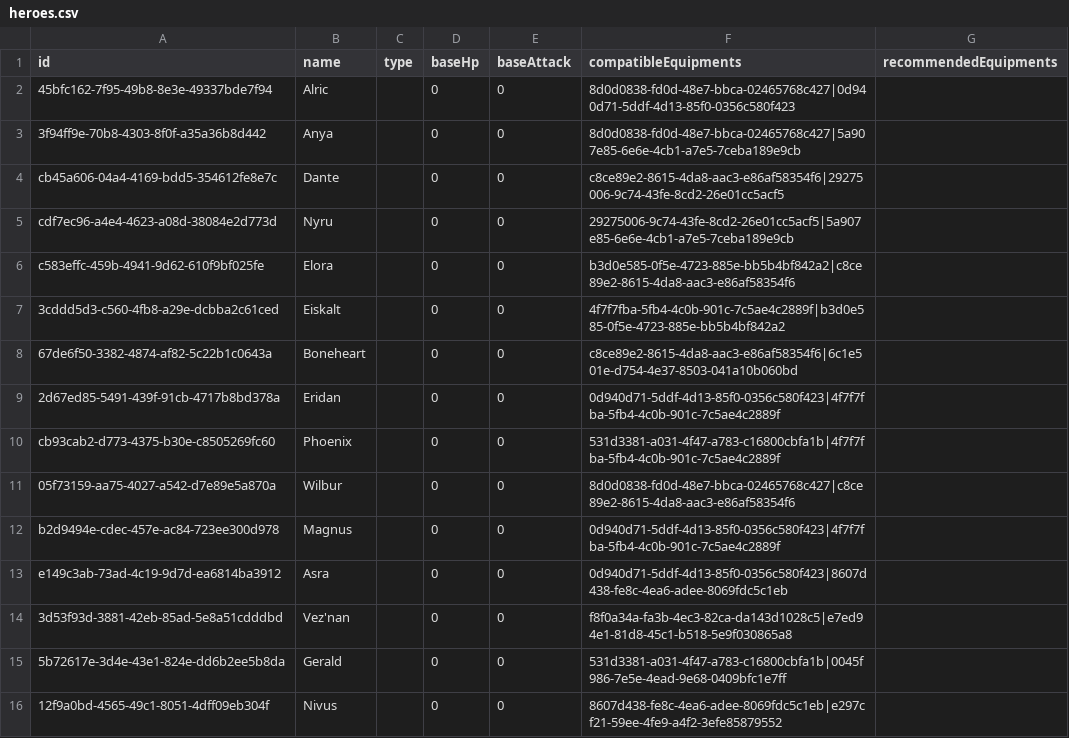
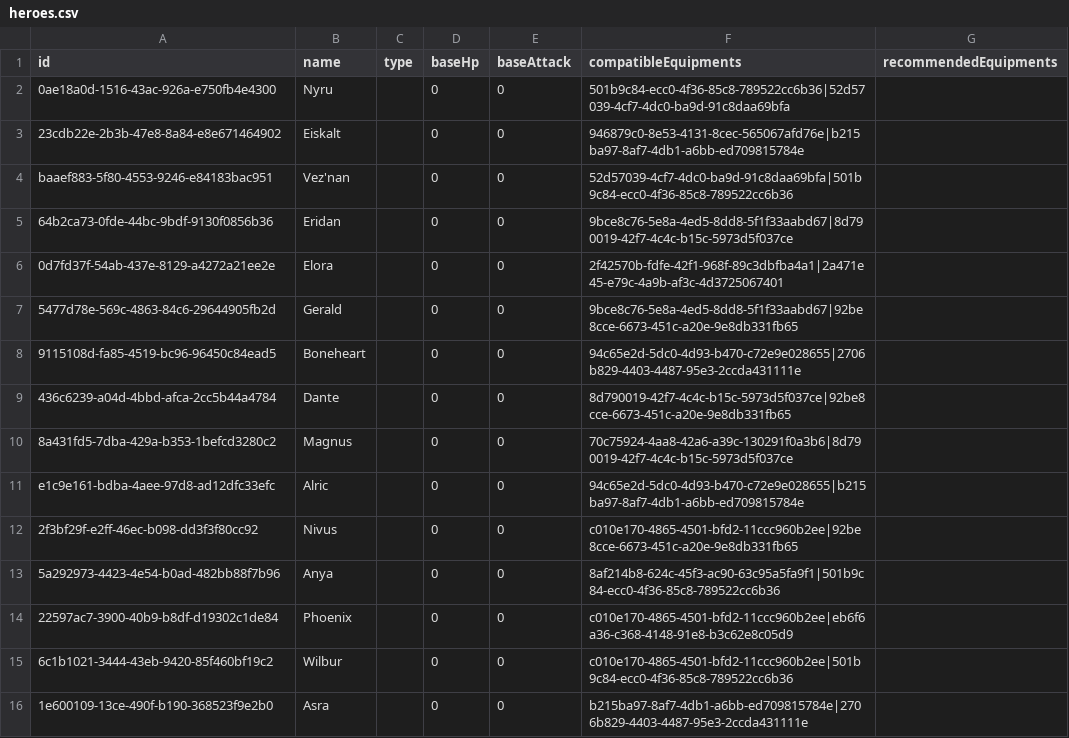
Before and after one commit to Medli1108/HonorOfKings_IMS, a CSV file: data/heroes.csv, drawn as a sheet.

```diff
--- a/data/heroes.csv
+++ b/data/heroes.csv
@@ -1,16 +1,16 @@
 id,name,type,baseHp,baseAttack,compatibleEquipments,recommendedEquipments
-45bfc162-7f95-49b8-8e3e-49337bde7f94,Alric,,0,0,8d0d0838-fd0d-48e7-bbca-02465768c427|0d940d71-5ddf-4d13-85f0-0356c580f423,
-3f94ff9e-70b8-4303-8f0f-a35a36b8d442,Anya,,0,0,8d0d0838-fd0d-48e7-bbca-02465768c427|5a907e85-6e6e-4cb1-a7e5-7ceba189e9cb,
-cb45a606-04a4-4169-bdd5-354612fe8e7c,Dante,,0,0,c8ce89e2-8615-4da8-aac3-e86af58354f6|29275006-9c74-43fe-8cd2-26e01cc5acf5,
-cdf7ec96-a4e4-4623-a08d-38084e2d773d,Nyru,,0,0,29275006-9c74-43fe-8cd2-26e01cc5acf5|5a907e85-6e6e-4cb1-a7e5-7ceba189e9cb,
-c583effc-459b-4941-9d62-610f9bf025fe,Elora,,0,0,b3d0e585-0f5e-4723-885e-bb5b4bf842a2|c8ce89e2-8615-4da8-aac3-e86af58354f6,
-3cddd5d3-c560-4fb8-a29e-dcbba2c61ced,Eiskalt,,0,0,4f7f7fba-5fb4-4c0b-901c-7c5ae4c2889f|b3d0e585-0f5e-4723-885e-bb5b4bf842a2,
-67de6f50-3382-4874-af82-5c22b1c0643a,Boneheart,,0,0,c8ce89e2-8615-4da8-aac3-e86af58354f6|6c1e501e-d754-4e37-8503-041a10b060bd,
-2d67ed85-5491-439f-91cb-4717b8bd378a,Eridan,,0,0,0d940d71-5ddf-4d13-85f0-0356c580f423|4f7f7fba-5fb4-4c0b-901c-7c5ae4c2889f,
-cb93cab2-d773-4375-b30e-c8505269fc60,Phoenix,,0,0,531d3381-a031-4f47-a783-c16800cbfa1b|4f7f7fba-5fb4-4c0b-901c-7c5ae4c2889f,
-05f73159-aa75-4027-a542-d7e89e5a870a,Wilbur,,0,0,8d0d0838-fd0d-48e7-bbca-02465768c427|c8ce89e2-8615-4da8-aac3-e86af58354f6,
-b2d9494e-cdec-457e-ac84-723ee300d978,Magnus,,0,0,0d940d71-5ddf-4d13-85f0-0356c580f423|4f7f7fba-5fb4-4c0b-901c-7c5ae4c2889f,
-e149c3ab-73ad-4c19-9d7d-ea6814ba3912,Asra,,0,0,0d940d71-5ddf-4d13-85f0-0356c580f423|8607d438-fe8c-4ea6-adee-8069fdc5c1eb,
-3d53f93d-3881-42eb-85ad-5e8a51cdddbd,Vez'nan,,0,0,f8f0a34a-fa3b-4ec3-82ca-da143d1028c5|e7ed94e1-81d8-45c1-b518-5e9f030865a8,
-5b72617e-3d4e-43e1-824e-dd6b2ee5b8da,Gerald,,0,0,531d3381-a031-4f47-a783-c16800cbfa1b|0045f986-7e5e-4ead-9e68-0409bfc1e7ff,
-12f9a0bd-4565-49c1-8051-4dff09eb304f,Nivus,,0,0,8607d438-fe8c-4ea6-adee-8069fdc5c1eb|e297cf21-59ee-4fe9-a4f2-3efe85879552,
+0ae18a0d-1516-43ac-926a-e750fb4e4300,Nyru,,0,0,501b9c84-ecc0-4f36-85c8-789522cc6b36|52d57039-4cf7-4dc0-ba9d-91c8daa69bfa,
+23cdb22e-2b3b-47e8-8a84-e8e671464902,Eiskalt,,0,0,946879c0-8e53-4131-8cec-565067afd76e|b215ba97-8af7-4db1-a6bb-ed709815784e,
+baaef883-5f80-4553-9246-e84183bac951,Vez'nan,,0,0,52d57039-4cf7-4dc0-ba9d-91c8daa69bfa|501b9c84-ecc0-4f36-85c8-789522cc6b36,
+64b2ca73-0fde-44bc-9bdf-9130f0856b36,Eridan,,0,0,9bce8c76-5e8a-4ed5-8dd8-5f1f33aabd67|8d790019-42f7-4c4c-b15c-5973d5f037ce,
+0d7fd37f-54ab-437e-8129-a4272a21ee2e,Elora,,0,0,2f42570b-fdfe-42f1-968f-89c3dbfba4a1|2a471e45-e79c-4a9b-af3c-4d3725067401,
+5477d78e-569c-4863-84c6-29644905fb2d,Gerald,,0,0,9bce8c76-5e8a-4ed5-8dd8-5f1f33aabd67|92be8cce-6673-451c-a20e-9e8db331fb65,
+9115108d-fa85-4519-bc96-96450c84ead5,Boneheart,,0,0,94c65e2d-5dc0-4d93-b470-c72e9e028655|2706b829-4403-4487-95e3-2ccda431111e,
+436c6239-a04d-4bbd-afca-2cc5b44a4784,Dante,,0,0,8d790019-42f7-4c4c-b15c-5973d5f037ce|92be8cce-6673-451c-a20e-9e8db331fb65,
+8a431fd5-7dba-429a-b353-1befcd3280c2,Magnus,,0,0,70c75924-4aa8-42a6-a39c-130291f0a3b6|8d790019-42f7-4c4c-b15c-5973d5f037ce,
+e1c9e161-bdba-4aee-97d8-ad12dfc33efc,Alric,,0,0,94c65e2d-5dc0-4d93-b470-c72e9e028655|b215ba97-8af7-4db1-a6bb-ed709815784e,
+2f3bf29f-e2ff-46ec-b098-dd3f3f80cc92,Nivus,,0,0,c010e170-4865-4501-bfd2-11ccc960b2ee|92be8cce-6673-451c-a20e-9e8db331fb65,
+5a292973-4423-4e54-b0ad-482bb88f7b96,Anya,,0,0,8af214b8-624c-45f3-ac90-63c95a5fa9f1|501b9c84-ecc0-4f36-85c8-789522cc6b36,
+22597ac7-3900-40b9-b8df-d19302c1de84,Phoenix,,0,0,c010e170-4865-4501-bfd2-11ccc960b2ee|eb6f6a36-c368-4148-91e8-b3c62e8c05d9,
+6c1b1021-3444-43eb-9420-85f460bf19c2,Wilbur,,0,0,c010e170-4865-4501-bfd2-11ccc960b2ee|501b9c84-ecc0-4f36-85c8-789522cc6b36,
+1e600109-13ce-490f-b190-368523f9e2b0,Asra,,0,0,b215ba97-8af7-4db1-a6bb-ed709815784e|2706b829-4403-4487-95e3-2ccda431111e,
```
Also changed, not shown: data/equipments.csv, data/match_records.csv, 7 other files.
